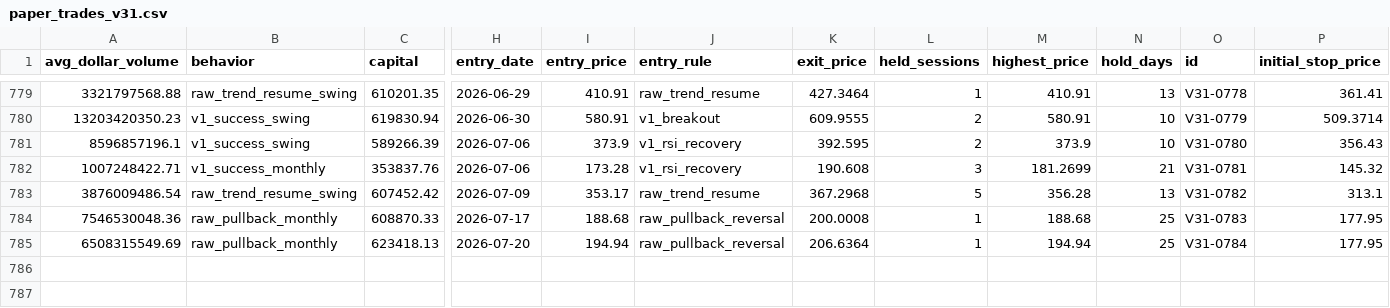
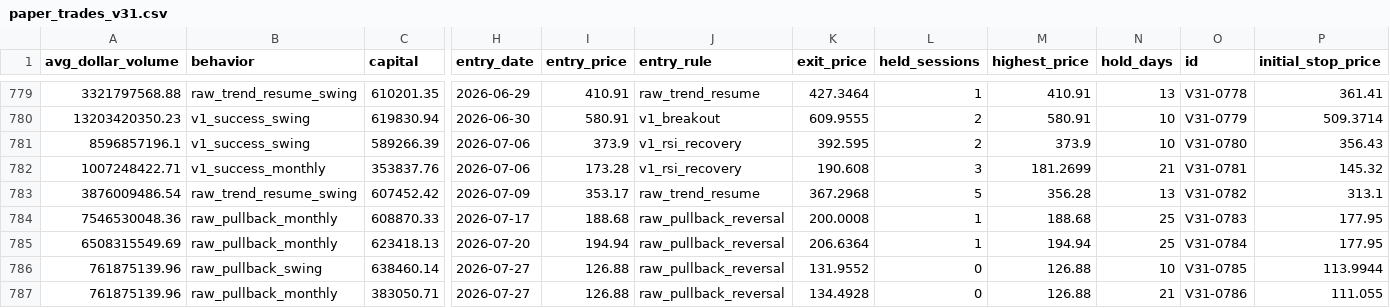
Before and after one commit to Anasmohm/strategy-testing-v2, a CSV file: reports/paper_trades_v31.csv, drawn as a sheet; only a part is shown, gaps mark what is left out; rows hold the shown columns only; the diff names each change by its address in the sheet, - before the commit and + after, or states it on an @@ line.

```diff
--- a/reports/paper_trades_v31.csv
+++ b/reports/paper_trades_v31.csv
+row 786: 761875139.96 | raw_pullback_swing | 638460.14 | 2026-07-27 | 126.88 | raw_pullback_reversal | 131.9552 | 0 | 126.88 | 10 | V31-0785 | 113.9944
+row 787: 761875139.96 | raw_pullback_monthly | 383050.71 | 2026-07-27 | 126.88 | raw_pullback_reversal | 134.4928 | 0 | 126.88 | 21 | V31-0786 | 111.055
```
Also changed, not shown: reports/paper_equity_curve_v31.csv, reports/paper_portfolio_v31_ledger.csv, 18 other files.
